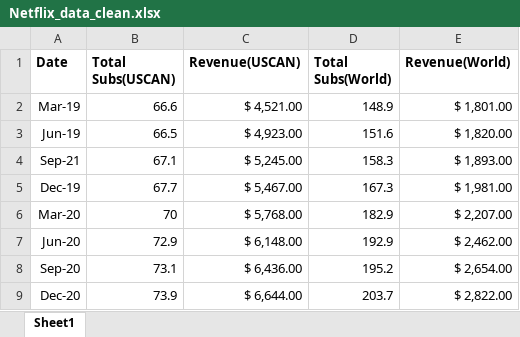
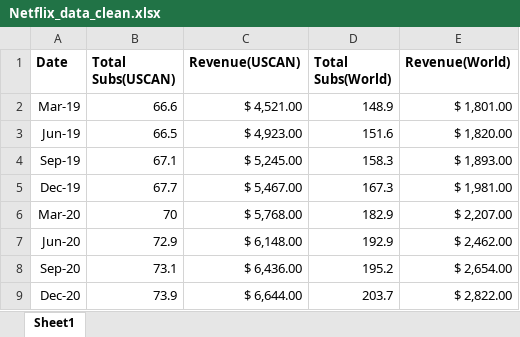
Before and after one commit to skayhan13/Pandemic-Watching, an Excel workbook: Resources/Netflix_data_clean.xlsx, sheet Sheet1, drawn as a sheet; values as stored, in another font and other column widths than the file's, no borders; the diff names each change by its address in the sheet, - before the commit and + after, or states it on an @@ line.

```diff
--- a/Resources/Netflix_data_clean.xlsx (sheet Sheet1)
+++ b/Resources/Netflix_data_clean.xlsx (sheet Sheet1)
-A4 (Date): Sep-21
+A4 (Date): Sep-19
```
Also changed, not shown: 12 other files.
